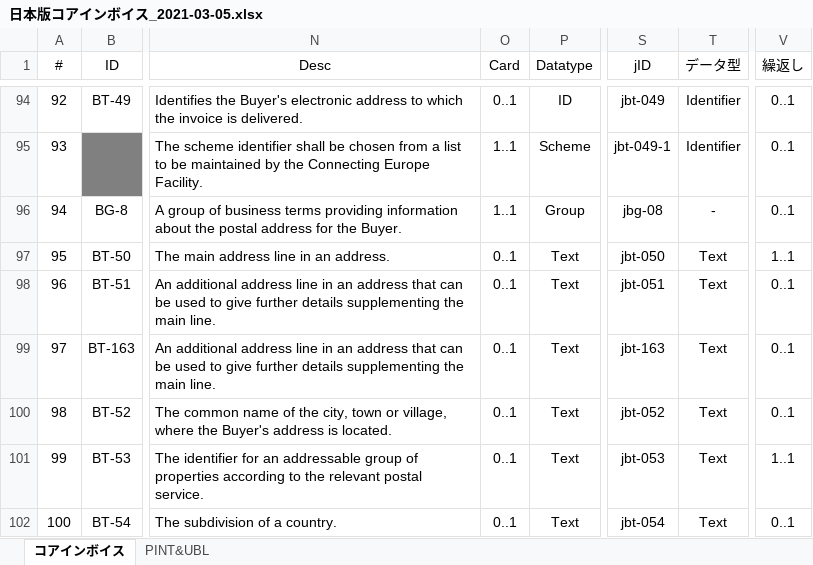
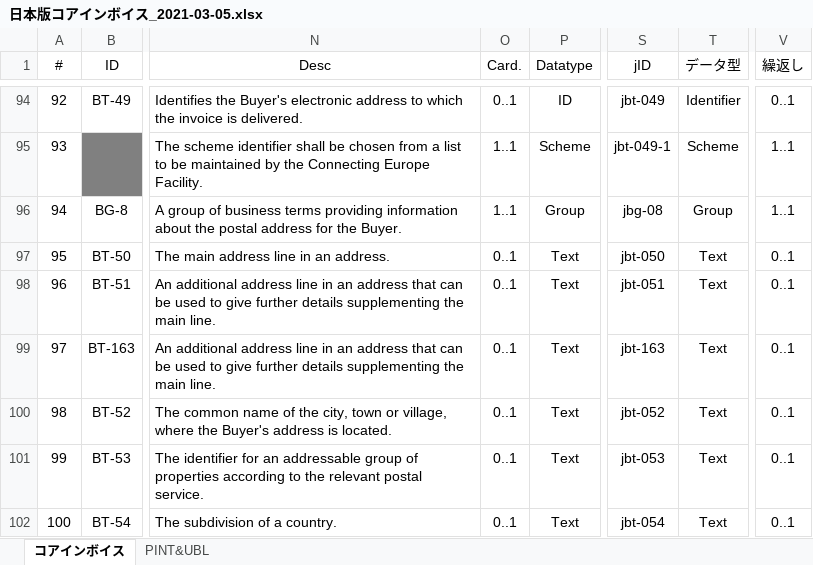
Before and after one commit to pontsoleil/EIPA, an Excel workbook: 日本版コアインボイス/日本版コアインボイス_2021-03-05.xlsx, sheet コアインボイス, drawn as a sheet; only a part is shown, gaps mark what is left out; values as stored, in another font and other column widths than the file's, no borders; conditional formats not drawn; the diff covers the shown part only; the diff names each change by its address in the sheet, - before the commit and + after, or states it on an @@ line.

```diff
--- a/日本版コアインボイス/日本版コアインボイス_2021-03-05.xlsx (sheet コアインボイス)
+++ b/日本版コアインボイス/日本版コアインボイス_2021-03-05.xlsx (sheet コアインボイス)
-O1: Card
+O1: Card.
-T95 (データ型): Identifier
+T95 (データ型): Scheme
-V95:V96 (繰返し): 0..1
+V95:V96 (繰返し): 1..1
-T96 (データ型): -
+T96 (データ型): Group
-V97 (繰返し): 1..1
+V97 (繰返し): 0..1
-V101 (繰返し): 1..1
+V101 (繰返し): 0..1
```
Also changed, not shown: 84 removed rows, 9 hidden or unhidden rows, 194 edited cells, cell formats and merged cells elsewhere in this sheet.
